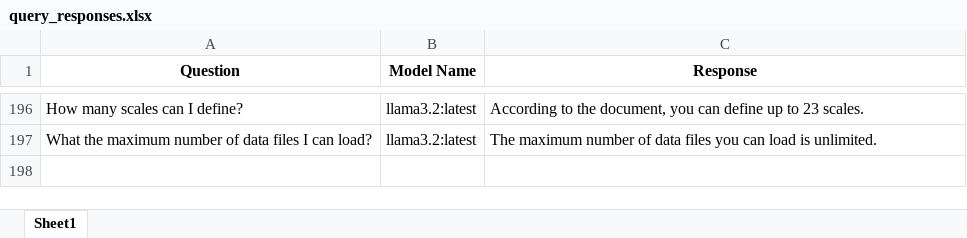
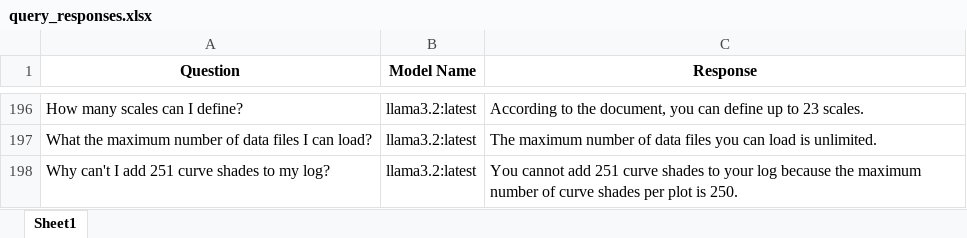
Before and after one commit to hlin-0420/GEO-bot-prototype, an Excel workbook: Data/query_responses.xlsx, sheet Sheet1, drawn as a sheet; only a part is shown, gaps mark what is left out; values as stored, in another font and other column widths than the file's, no borders; the diff covers the shown part only; the diff names each change by its address in the sheet, - before the commit and + after, or states it on an @@ line.

```diff
--- a/Data/query_responses.xlsx (sheet Sheet1)
+++ b/Data/query_responses.xlsx (sheet Sheet1)
+row 198: Why can't I add 251 curve shades to my log? | llama3.2:latest | You cannot add 251 curve shades to your log because the maximum number of curve shades per plot is 250.
```
Also changed, not shown: 2 added rows elsewhere in this sheet, 3 other files.
